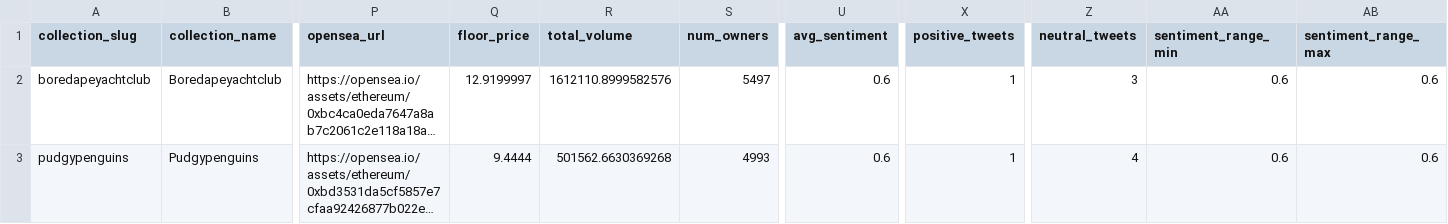
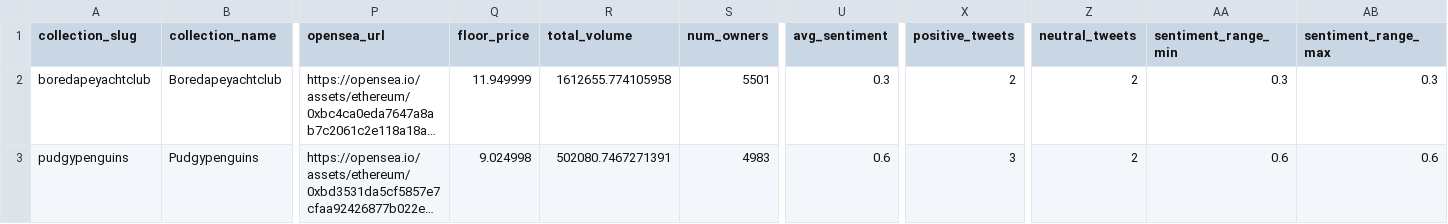
Before and after one commit to Axentia-Flare-NFT/Data-Pipeline, a CSV file: nft_data/nft_metadata.csv, drawn as a sheet; only a part is shown, gaps mark what is left out; long unchanged cells end in …; the diff names each change by its address in the sheet, - before the commit and + after, or states it on an @@ line.

Commit message:
fixed sentiment analysis | revamped consenus approach (single model)

```diff
--- a/nft_data/nft_metadata.csv
+++ b/nft_data/nft_metadata.csv
-Q2 (floor_price): 12.9199997
+Q2 (floor_price): 11.949999
-R2 (total_volume): 1612110.8999582576
+R2 (total_volume): 1612655.774105958
-S2 (num_owners): 5497
+S2 (num_owners): 5501
-U2 (avg_sentiment): 0.6
+U2 (avg_sentiment): 0.3
-X2 (positive_tweets): 1
+X2 (positive_tweets): 2
-Z2 (neutral_tweets): 3
+Z2 (neutral_tweets): 2
-AA2 (sentiment_range_min): 0.6
+AA2 (sentiment_range_min): 0.3
-AB2 (sentiment_range_max): 0.6
+AB2 (sentiment_range_max): 0.3
-Q3 (floor_price): 9.4444
+Q3 (floor_price): 9.024998
-R3 (total_volume): 501562.6630369268
+R3 (total_volume): 502080.7467271391
-S3 (num_owners): 4993
+S3 (num_owners): 4983
-X3 (positive_tweets): 1
+X3 (positive_tweets): 3
-Z3 (neutral_tweets): 4
+Z3 (neutral_tweets): 2
```
Also changed, not shown: 26 other files.
